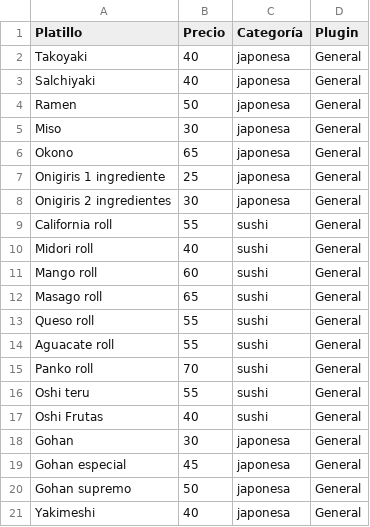
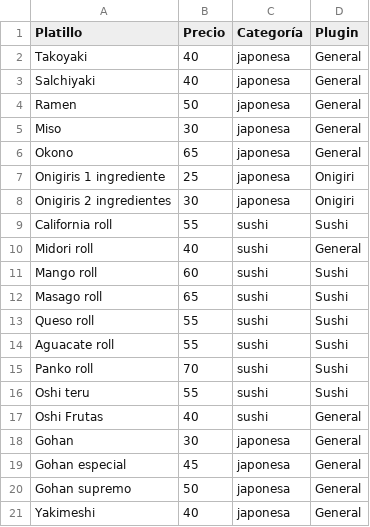
Before and after one commit to ohms064/TeruSistema, a CSV file: Lista Platillos.csv, drawn as a sheet; only a part is shown; the diff covers the shown part only.

Commit message:
Se empezó con las Unidades de medida. Se agregaron los plugins correspondientes a: Sushi, Onigiri y Bebidas.

```diff
--- a/Lista Platillos.csv
+++ b/Lista Platillos.csv
@@ -6,12 +6,12 @@ Miso,30,japonesa,General
 Okono,65,japonesa,General
-Onigiris 1 ingrediente,25,japonesa,General
-Onigiris 2 ingredientes,30,japonesa,General
-California roll,55,sushi,General
+Onigiris 1 ingrediente,25,japonesa,Onigiri
+Onigiris 2 ingredientes,30,japonesa,Onigiri
+California roll,55,sushi,Sushi
 Midori roll,40,sushi,General
-Mango roll,60,sushi,General
-Masago roll,65,sushi,General
-Queso roll,55,sushi,General
-Aguacate roll,55,sushi,General
-Panko roll,70,sushi,General
-Oshi teru,55,sushi,General
+Mango roll,60,sushi,Sushi
+Masago roll,65,sushi,Sushi
+Queso roll,55,sushi,Sushi
+Aguacate roll,55,sushi,Sushi
+Panko roll,70,sushi,Sushi
+Oshi teru,55,sushi,Sushi
 Oshi Frutas,40,sushi,General
```
Also changed, not shown: 6 added rows and 21 edited cells elsewhere in this file, 17 other files.
